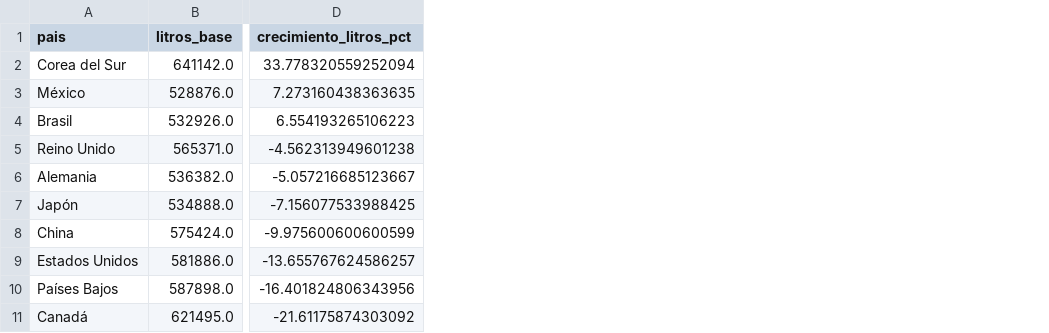
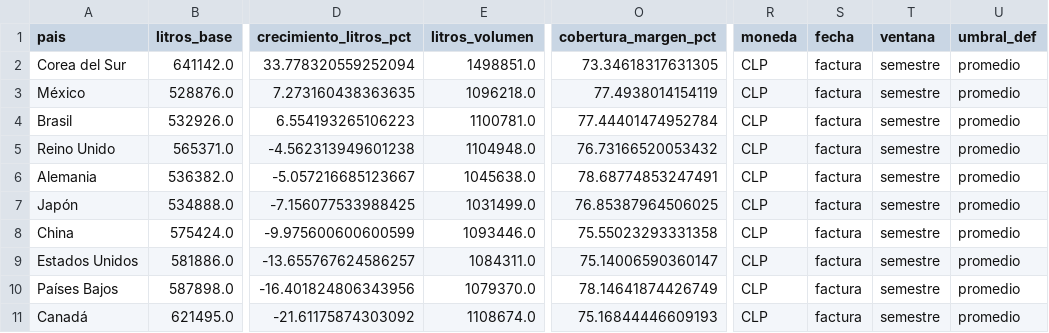
Before and after one commit to vicntealonso/vina-vallehondo-bi, a CSV file: output/tabla_mercados.csv, drawn as a sheet; only a part is shown, gaps mark what is left out; the diff names each change by its address in the sheet, - before the commit and + after, or states it on an @@ line.

```diff
--- a/output/tabla_mercados.csv
+++ b/output/tabla_mercados.csv
+column E (litros_volumen), rows 2-11: 1498851.0 | 1096218.0 | 1100781.0 | 1104948.0 | 1045638.0 | 1031499.0 | 1093446.0 | 1084311.0 | 1079370.0 | 1108674.0
+column O (cobertura_margen_pct), rows 2-11: 73.34618317631305 | 77.4938014154119 | 77.44401474952784 | 76.73166520053432 | 78.68774853247491 | 76.85387964506025 | 75.55023293331358 | 75.14006590360147 | 78.14641874426749 | 75.16844446609193
+column R (moneda), rows 2-11: all CLP
+column S (fecha), rows 2-11: all factura
+column T (ventana), rows 2-11: all semestre
+column U (umbral_def), rows 2-11: all promedio
```
Also changed, not shown: 21 other files.
